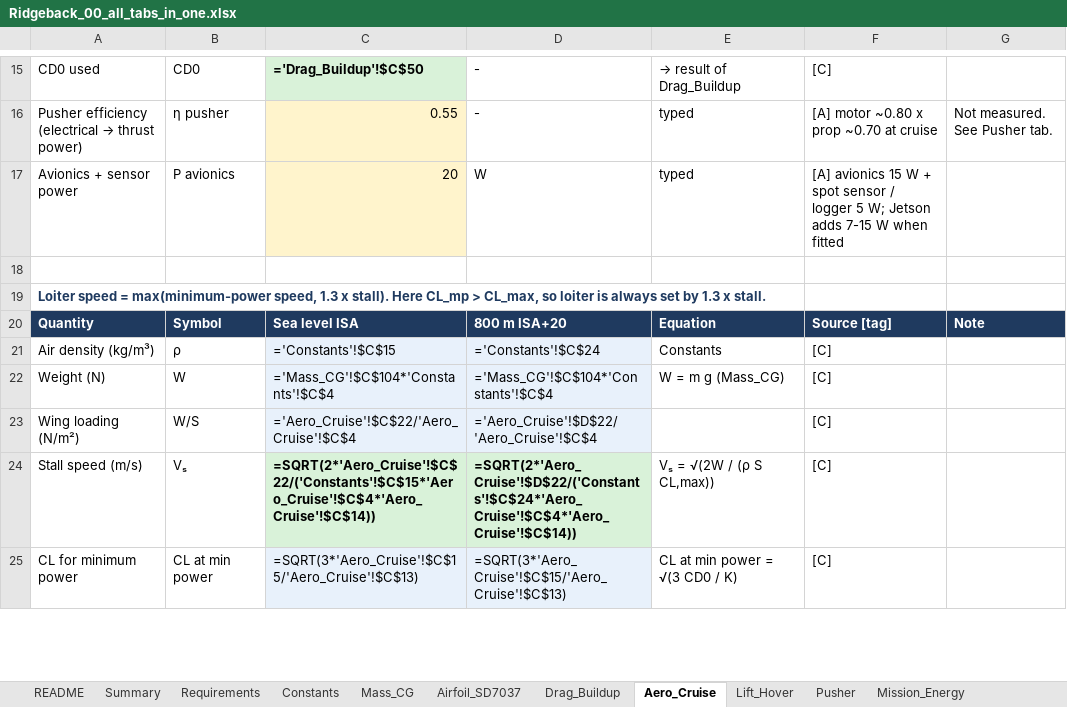
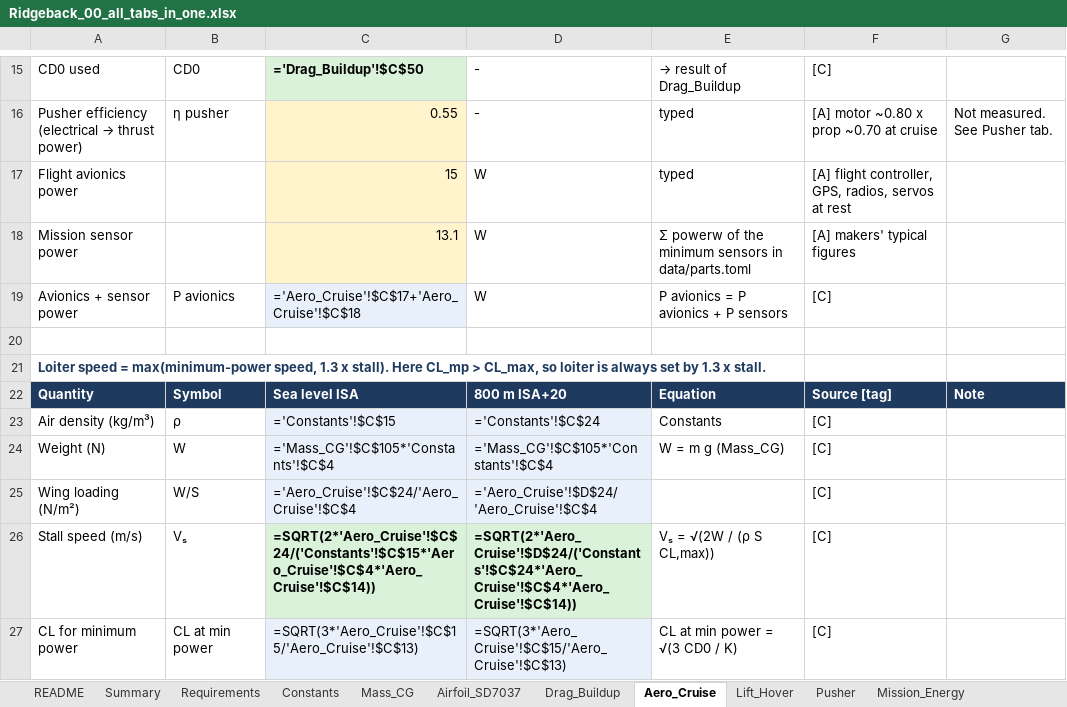
Before and after one commit to Stanford-SkyRunners/ridgeback-design, an Excel workbook: docs/sheets/Ridgeback_00_all_tabs_in_one.xlsx, sheet Aero_Cruise, drawn as a sheet; only a part is shown, gaps mark what is left out; values as stored, in another font and other column widths than the file's, no borders; formulas without a stored value are shown as written; addresses are those after the commit; the diff covers the shown part only; the diff names each change by its address in the sheet, - before the commit and + after, or states it on an @@ line.

Commit message:
Mission sensors: thermal camera, 1610 nm spot sensor, colour camera, air sensor, payload computer and regulator in parts, 3D, mass, power and cost; real part sizes shown and outlined

```diff
--- a/docs/sheets/Ridgeback_00_all_tabs_in_one.xlsx (sheet Aero_Cruise)
+++ b/docs/sheets/Ridgeback_00_all_tabs_in_one.xlsx (sheet Aero_Cruise)
+row 17: Flight avionics power |  | 15 | W | typed | [A] flight controller, GPS, radios, servos at rest
+row 18: Mission sensor power |  | 13.1 | W | Σ powerw of the minimum sensors in data/parts.toml | [A] makers' typical figures
-C19: 20
+C19: ='Aero_Cruise'!$C$17+'Aero_Cruise'!$C$18
-C19 fill: #FFF4CC
+C19 fill: #E8F1FB
-E19: typed
+E19: P avionics = P avionics + P sensors
-F19: [A] avionics 15 W + spot sensor / logger 5 W; Jetson adds 7-15 W when fitted
+F19: [C]
-C24: ='Mass_CG'!$C$104*'Constants'!$C$4
+C24: ='Mass_CG'!$C$105*'Constants'!$C$4
-D24: ='Mass_CG'!$C$104*'Constants'!$C$4
+D24: ='Mass_CG'!$C$105*'Constants'!$C$4
-C25: ='Aero_Cruise'!$C$22/'Aero_Cruise'!$C$4
+C25: ='Aero_Cruise'!$C$24/'Aero_Cruise'!$C$4
-D25: ='Aero_Cruise'!$D$22/'Aero_Cruise'!$C$4
+D25: ='Aero_Cruise'!$D$24/'Aero_Cruise'!$C$4
-C26: =SQRT(2*'Aero_Cruise'!$C$22/('Constants'!$C$15*'Aero_Cruise'!$C$4*'Aero_Cruise'!$C$14))
+C26: =SQRT(2*'Aero_Cruise'!$C$24/('Constants'!$C$15*'Aero_Cruise'!$C$4*'Aero_Cruise'!$C$14))
-D26: =SQRT(2*'Aero_Cruise'!$D$22/('Constants'!$C$24*'Aero_Cruise'!$C$4*'Aero_Cruise'!$C$14))
+D26: =SQRT(2*'Aero_Cruise'!$D$24/('Constants'!$C$24*'Aero_Cruise'!$C$4*'Aero_Cruise'!$C$14))
```
Also changed, not shown: 20 edited cells elsewhere in this sheet, sheet BOM_Cost, sheet Mass_CG, sheet Mission_Energy, sheet Battery_Options, sheet Summary, sheet Pusher, 2 more sheets, docs/sheets/Ridgeback_01_Overview_Requirements_Decisions.xlsx, docs/sheets/Ridgeback_02_Mass_and_CG.xlsx, 18 other files.
